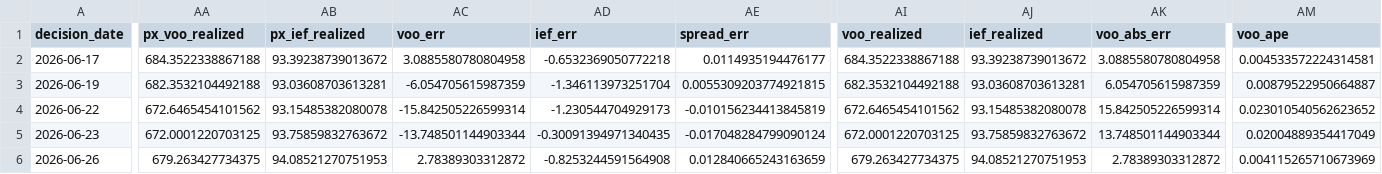
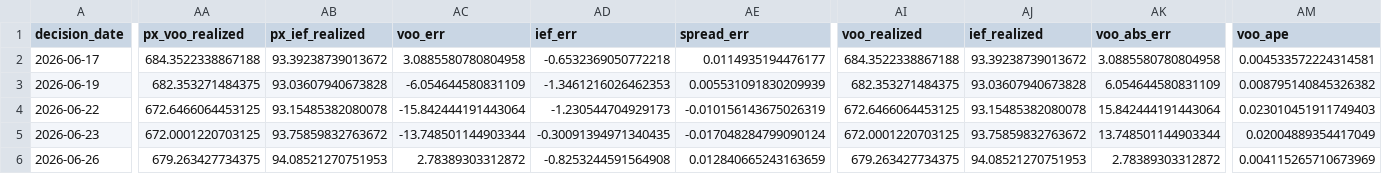
Before and after one commit to salemmorelli1/Price-Call, a CSV file: artifacts_part3/prediction_log.csv, drawn as a sheet; only a part is shown, gaps mark what is left out; the diff covers the shown part only; the diff names each change by its address in the sheet, - before the commit and + after, or states it on an @@ line.

```diff
--- a/artifacts_part3/prediction_log.csv
+++ b/artifacts_part3/prediction_log.csv
-AA3 (px_voo_realized): 682.3532104492188
+AA3 (px_voo_realized): 682.353271484375
-AB3 (px_ief_realized): 93.03608703613281
+AB3 (px_ief_realized): 93.03607940673828
-AC3 (voo_err): -6.054705615987359
+AC3 (voo_err): -6.054644580831109
-AD3 (ief_err): -1.346113973251704
+AD3 (ief_err): -1.3461216026462353
-AE3 (spread_err): 0.0055309203774921815
+AE3 (spread_err): 0.005531091830209939
-AI3 (voo_realized): 682.3532104492188
+AI3 (voo_realized): 682.353271484375
-AJ3 (ief_realized): 93.03608703613281
+AJ3 (ief_realized): 93.03607940673828
-AK3 (voo_abs_err): 6.054705615987359
+AK3 (voo_abs_err): 6.054644580831109
-AM3 (voo_ape): 0.00879522950664887
+AM3 (voo_ape): 0.008795140845326382
-AA4 (px_voo_realized): 672.6465454101562
+AA4 (px_voo_realized): 672.6466064453125
-AC4 (voo_err): -15.842505226599314
+AC4 (voo_err): -15.842444191443064
-AE4 (spread_err): -0.010156234413845819
+AE4 (spread_err): -0.010156143675026319
-AI4 (voo_realized): 672.6465454101562
+AI4 (voo_realized): 672.6466064453125
-AK4 (voo_abs_err): 15.842505226599314
+AK4 (voo_abs_err): 15.842444191443064
-AM4 (voo_ape): 0.023010540562623652
+AM4 (voo_ape): 0.023010451911749403
```
Also changed, not shown: 41 edited cells elsewhere in this file, 7 other files.
